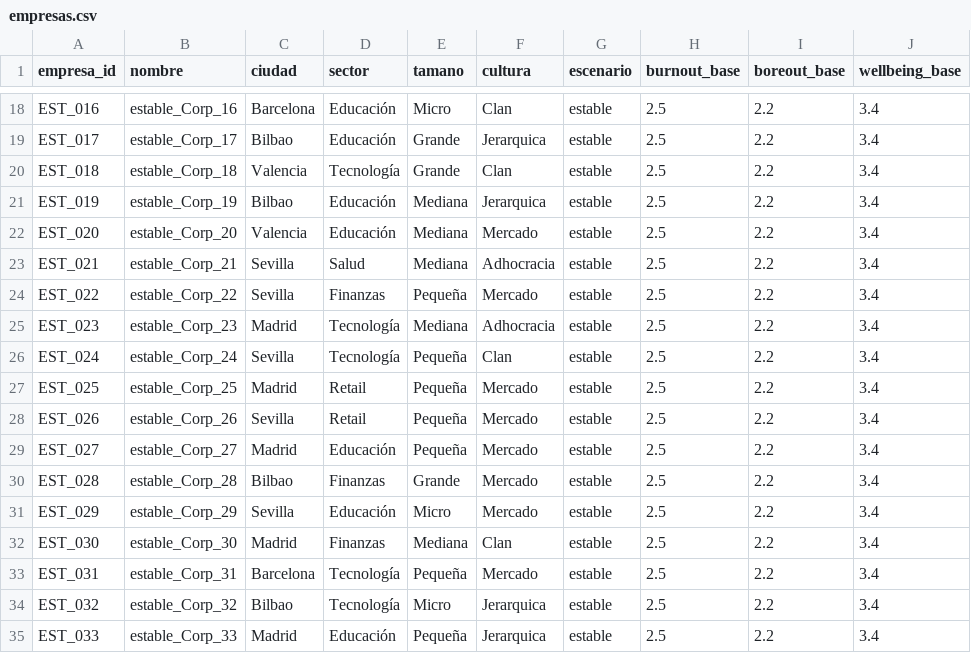
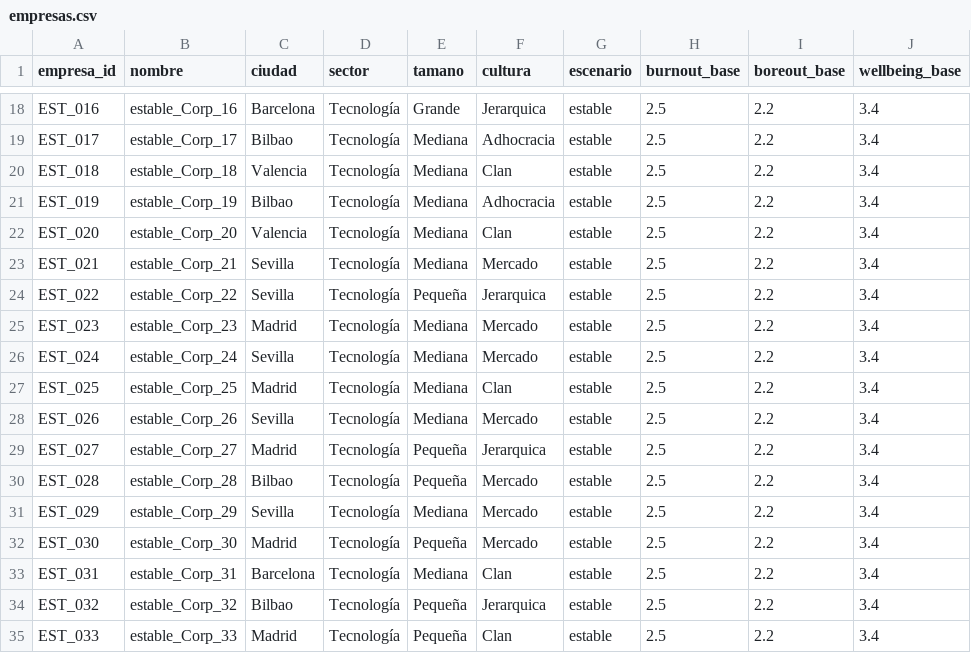
Before and after one commit to MartaTorrente/EBLET-People-Analytics, a CSV file: Python/src/datasets/estable/empresas.csv, drawn as a sheet; only a part is shown, gaps mark what is left out; the diff covers the shown part only; the diff names each change by its address in the sheet, - before the commit and + after, or states it on an @@ line.

```diff
--- a/Python/src/datasets/estable/empresas.csv
+++ b/Python/src/datasets/estable/empresas.csv
-D18:D19 (sector): Educación
+D18:D19 (sector): Tecnología
-E18 (tamano): Micro
+E18 (tamano): Grande
-F18 (cultura): Clan
+F18 (cultura): Jerarquica
-E19:E20 (tamano): Grande
+E19:E20 (tamano): Mediana
-F19 (cultura): Jerarquica
+F19 (cultura): Adhocracia
-D21:D22 (sector): Educación
+D21:D22 (sector): Tecnología
-F21 (cultura): Jerarquica
+F21 (cultura): Adhocracia
-F22 (cultura): Mercado
+F22 (cultura): Clan
-D23 (sector): Salud
+D23 (sector): Tecnología
-F23 (cultura): Adhocracia
+F23 (cultura): Mercado
-D24 (sector): Finanzas
+D24 (sector): Tecnología
-F24 (cultura): Mercado
+F24 (cultura): Jerarquica
-F25 (cultura): Adhocracia
+F25 (cultura): Mercado
-E26:E28 (tamano): Pequeña
+E26:E28 (tamano): Mediana
-F26 (cultura): Clan
+F26 (cultura): Mercado
-D27:D28 (sector): Retail
+D27:D28 (sector): Tecnología
-F27 (cultura): Mercado
+F27 (cultura): Clan
-D29 (sector): Educación
+D29 (sector): Tecnología
-F29 (cultura): Mercado
+F29 (cultura): Jerarquica
-D30 (sector): Finanzas
+D30 (sector): Tecnología
-E30 (tamano): Grande
+E30 (tamano): Pequeña
-D31 (sector): Educación
+D31 (sector): Tecnología
-E31 (tamano): Micro
+E31 (tamano): Mediana
-D32 (sector): Finanzas
+D32 (sector): Tecnología
-E32 (tamano): Mediana
+E32 (tamano): Pequeña
-F32 (cultura): Clan
+F32 (cultura): Mercado
-E33 (tamano): Pequeña
+E33 (tamano): Mediana
-F33 (cultura): Mercado
+F33 (cultura): Clan
-E34 (tamano): Micro
+E34 (tamano): Pequeña
-D35 (sector): Educación
+D35 (sector): Tecnología
-F35 (cultura): Jerarquica
+F35 (cultura): Clan
```
Also changed, not shown: 71 edited cells elsewhere in this file, Python/src/datasets/critico/kpis_empresa.csv, Python/src/datasets/estable/kpis_empresa.csv, 27 other files.
